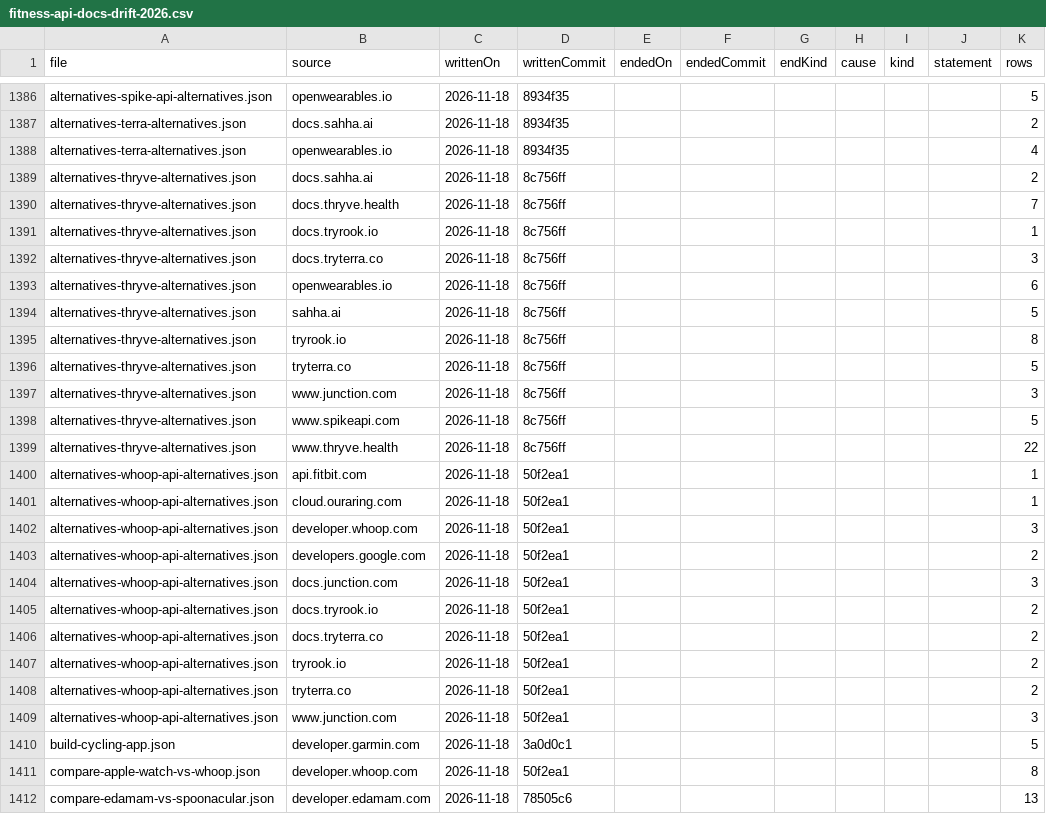
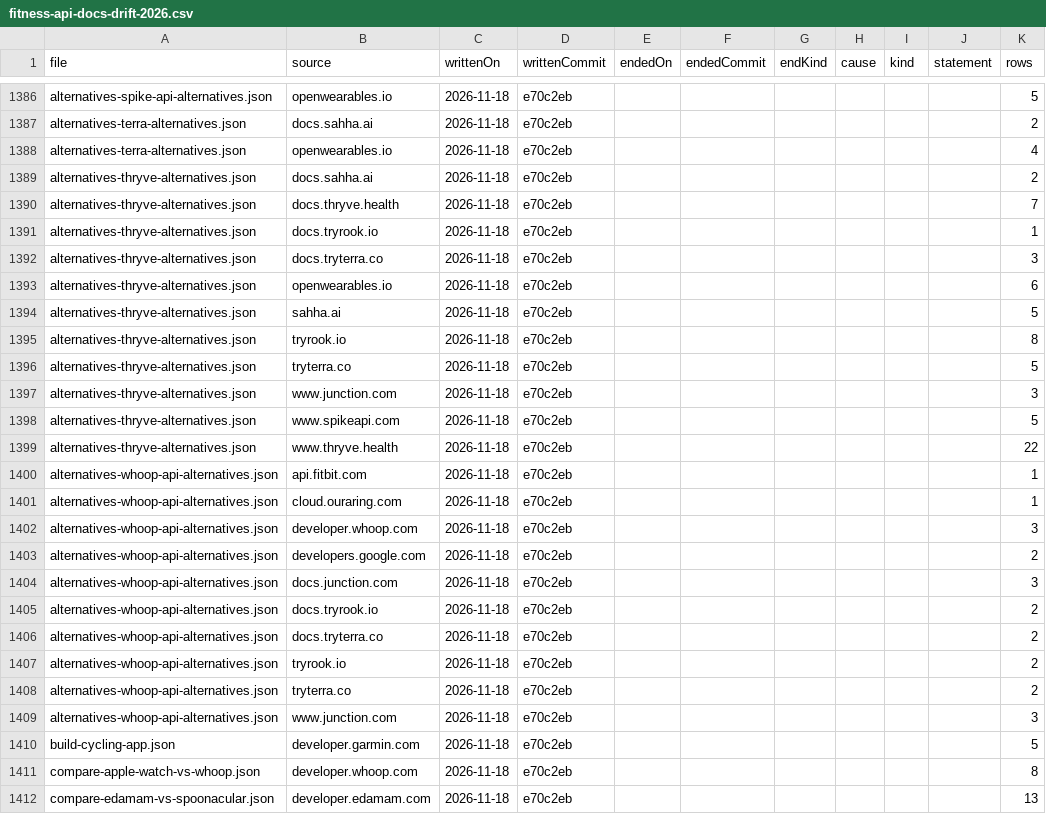
Before and after one commit to nikitastarovzz/aifitnessapi, a CSV file: public/datasets/fitness-api-docs-drift-2026.csv, drawn as a sheet; only a part is shown, gaps mark what is left out; the diff covers the shown part only.

```diff
--- a/public/datasets/fitness-api-docs-drift-2026.csv
+++ b/public/datasets/fitness-api-docs-drift-2026.csv
@@ -1386,27 +1386,27 @@ file,source,writtenOn,writtenCommit,endedOn,endedCommit,endKind,cause,kind,state
-"alternatives-spike-api-alternatives.json","openwearables.io","2026-11-18","8934f35",,,,,,,"5"
-"alternatives-terra-alternatives.json","docs.sahha.ai","2026-11-18","8934f35",,,,,,,"2"
-"alternatives-terra-alternatives.json","openwearables.io","2026-11-18","8934f35",,,,,,,"4"
-"alternatives-thryve-alternatives.json","docs.sahha.ai","2026-11-18","8c756ff",,,,,,,"2"
-"alternatives-thryve-alternatives.json","docs.thryve.health","2026-11-18","8c756ff",,,,,,,"7"
-"alternatives-thryve-alternatives.json","docs.tryrook.io","2026-11-18","8c756ff",,,,,,,"1"
-"alternatives-thryve-alternatives.json","docs.tryterra.co","2026-11-18","8c756ff",,,,,,,"3"
-"alternatives-thryve-alternatives.json","openwearables.io","2026-11-18","8c756ff",,,,,,,"6"
-"alternatives-thryve-alternatives.json","sahha.ai","2026-11-18","8c756ff",,,,,,,"5"
-"alternatives-thryve-alternatives.json","tryrook.io","2026-11-18","8c756ff",,,,,,,"8"
-"alternatives-thryve-alternatives.json","tryterra.co","2026-11-18","8c756ff",,,,,,,"5"
-"alternatives-thryve-alternatives.json","www.junction.com","2026-11-18","8c756ff",,,,,,,"3"
-"alternatives-thryve-alternatives.json","www.spikeapi.com","2026-11-18","8c756ff",,,,,,,"5"
-"alternatives-thryve-alternatives.json","www.thryve.health","2026-11-18","8c756ff",,,,,,,"22"
-"alternatives-whoop-api-alternatives.json","api.fitbit.com","2026-11-18","50f2ea1",,,,,,,"1"
-"alternatives-whoop-api-alternatives.json","cloud.ouraring.com","2026-11-18","50f2ea1",,,,,,,"1"
-"alternatives-whoop-api-alternatives.json","developer.whoop.com","2026-11-18","50f2ea1",,,,,,,"3"
-"alternatives-whoop-api-alternatives.json","developers.google.com","2026-11-18","50f2ea1",,,,,,,"2"
-"alternatives-whoop-api-alternatives.json","docs.junction.com","2026-11-18","50f2ea1",,,,,,,"3"
-"alternatives-whoop-api-alternatives.json","docs.tryrook.io","2026-11-18","50f2ea1",,,,,,,"2"
-"alternatives-whoop-api-alternatives.json","docs.tryterra.co","2026-11-18","50f2ea1",,,,,,,"2"
-"alternatives-whoop-api-alternatives.json","tryrook.io","2026-11-18","50f2ea1",,,,,,,"2"
-"alternatives-whoop-api-alternatives.json","tryterra.co","2026-11-18","50f2ea1",,,,,,,"2"
-"alternatives-whoop-api-alternatives.json","www.junction.com","2026-11-18","50f2ea1",,,,,,,"3"
-"build-cycling-app.json","developer.garmin.com","2026-11-18","3a0d0c1",,,,,,,"5"
-"compare-apple-watch-vs-whoop.json","developer.whoop.com","2026-11-18","50f2ea1",,,,,,,"8"
-"compare-edamam-vs-spoonacular.json","developer.edamam.com","2026-11-18","78505c6",,,,,,,"13"
+"alternatives-spike-api-alternatives.json","openwearables.io","2026-11-18","e70c2eb",,,,,,,"5"
+"alternatives-terra-alternatives.json","docs.sahha.ai","2026-11-18","e70c2eb",,,,,,,"2"
+"alternatives-terra-alternatives.json","openwearables.io","2026-11-18","e70c2eb",,,,,,,"4"
+"alternatives-thryve-alternatives.json","docs.sahha.ai","2026-11-18","e70c2eb",,,,,,,"2"
+"alternatives-thryve-alternatives.json","docs.thryve.health","2026-11-18","e70c2eb",,,,,,,"7"
+"alternatives-thryve-alternatives.json","docs.tryrook.io","2026-11-18","e70c2eb",,,,,,,"1"
+"alternatives-thryve-alternatives.json","docs.tryterra.co","2026-11-18","e70c2eb",,,,,,,"3"
+"alternatives-thryve-alternatives.json","openwearables.io","2026-11-18","e70c2eb",,,,,,,"6"
+"alternatives-thryve-alternatives.json","sahha.ai","2026-11-18","e70c2eb",,,,,,,"5"
+"alternatives-thryve-alternatives.json","tryrook.io","2026-11-18","e70c2eb",,,,,,,"8"
+"alternatives-thryve-alternatives.json","tryterra.co","2026-11-18","e70c2eb",,,,,,,"5"
+"alternatives-thryve-alternatives.json","www.junction.com","2026-11-18","e70c2eb",,,,,,,"3"
+"alternatives-thryve-alternatives.json","www.spikeapi.com","2026-11-18","e70c2eb",,,,,,,"5"
+"alternatives-thryve-alternatives.json","www.thryve.health","2026-11-18","e70c2eb",,,,,,,"22"
+"alternatives-whoop-api-alternatives.json","api.fitbit.com","2026-11-18","e70c2eb",,,,,,,"1"
+"alternatives-whoop-api-alternatives.json","cloud.ouraring.com","2026-11-18","e70c2eb",,,,,,,"1"
+"alternatives-whoop-api-alternatives.json","developer.whoop.com","2026-11-18","e70c2eb",,,,,,,"3"
+"alternatives-whoop-api-alternatives.json","developers.google.com","2026-11-18","e70c2eb",,,,,,,"2"
+"alternatives-whoop-api-alternatives.json","docs.junction.com","2026-11-18","e70c2eb",,,,,,,"3"
+"alternatives-whoop-api-alternatives.json","docs.tryrook.io","2026-11-18","e70c2eb",,,,,,,"2"
+"alternatives-whoop-api-alternatives.json","docs.tryterra.co","2026-11-18","e70c2eb",,,,,,,"2"
+"alternatives-whoop-api-alternatives.json","tryrook.io","2026-11-18","e70c2eb",,,,,,,"2"
+"alternatives-whoop-api-alternatives.json","tryterra.co","2026-11-18","e70c2eb",,,,,,,"2"
+"alternatives-whoop-api-alternatives.json","www.junction.com","2026-11-18","e70c2eb",,,,,,,"3"
+"build-cycling-app.json","developer.garmin.com","2026-11-18","e70c2eb",,,,,,,"5"
+"compare-apple-watch-vs-whoop.json","developer.whoop.com","2026-11-18","e70c2eb",,,,,,,"8"
+"compare-edamam-vs-spoonacular.json","developer.edamam.com","2026-11-18","e70c2eb",,,,,,,"13"
```
Also changed, not shown: 111 edited cells elsewhere in this file, 6 other files.
